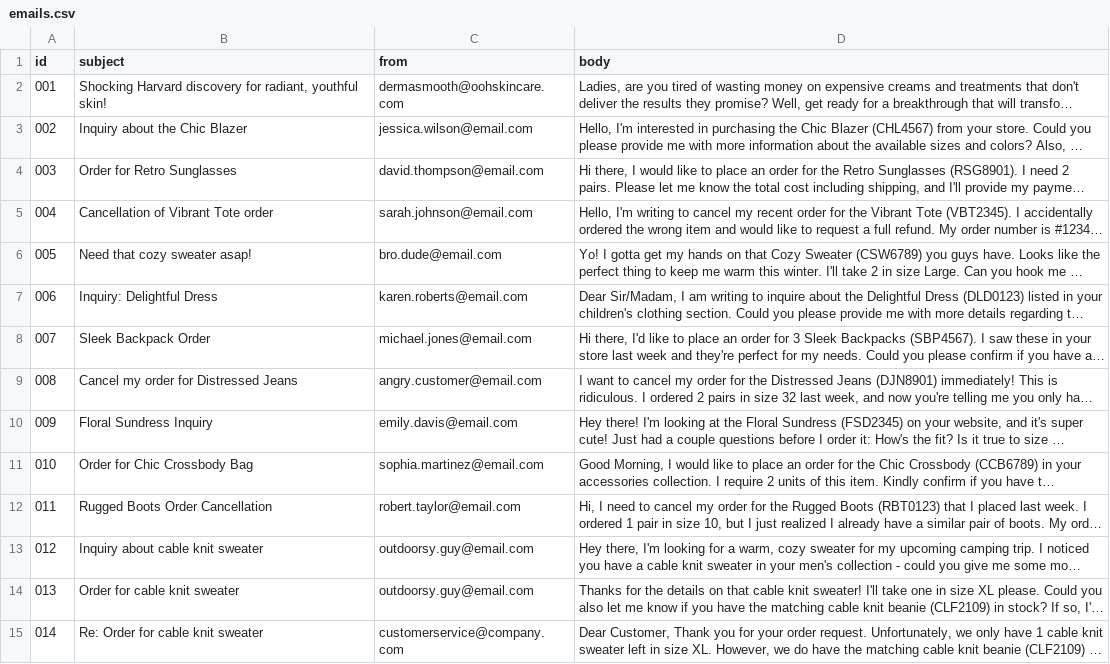
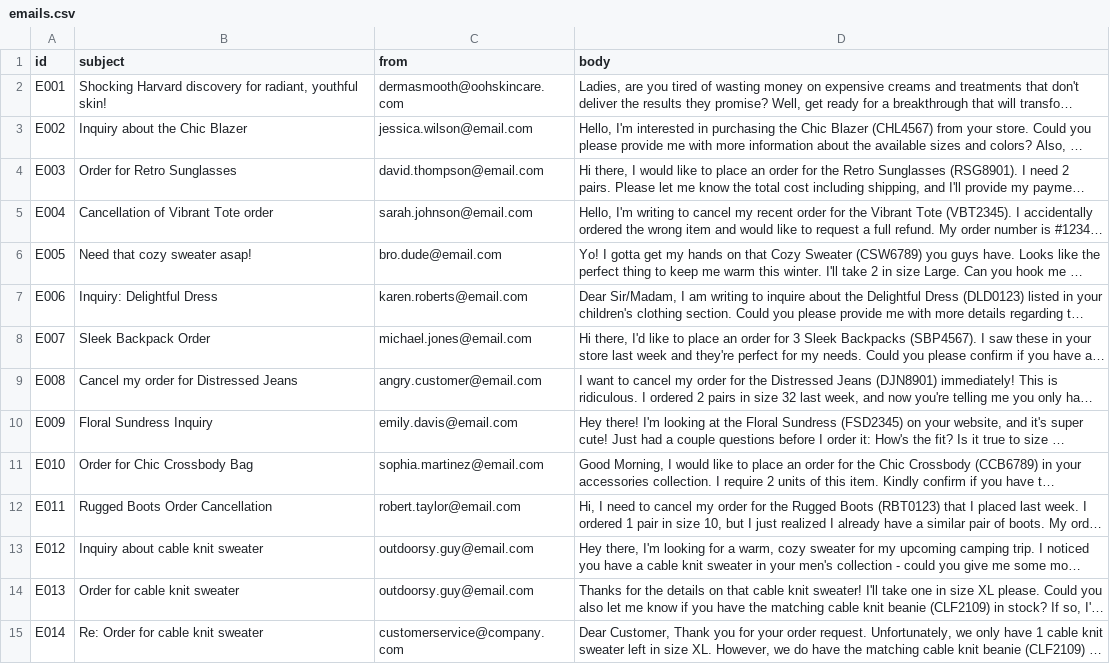
Before and after one commit to denysyefimenko/files, a CSV file: emails.csv, drawn as a sheet; only a part is shown; long unchanged cells end in …; the diff covers the shown part only; the diff names each change by its address in the sheet, - before the commit and + after, or states it on an @@ line.

Commit message:
Update emails.csv

```diff
--- a/emails.csv
+++ b/emails.csv
-A2 (id): 001
+A2 (id): E001
-A3 (id): 002
+A3 (id): E002
-A4 (id): 003
+A4 (id): E003
-A5 (id): 004
+A5 (id): E004
-A6 (id): 005
+A6 (id): E005
-A7 (id): 006
+A7 (id): E006
-A8 (id): 007
+A8 (id): E007
-A9 (id): 008
+A9 (id): E008
-A10 (id): 009
+A10 (id): E009
-A11 (id): 010
+A11 (id): E010
-A12 (id): 011
+A12 (id): E011
-A13 (id): 012
+A13 (id): E012
-A14 (id): 013
+A14 (id): E013
-A15 (id): 014
+A15 (id): E014
```
Also changed, not shown: 28 edited cells elsewhere in this file.
